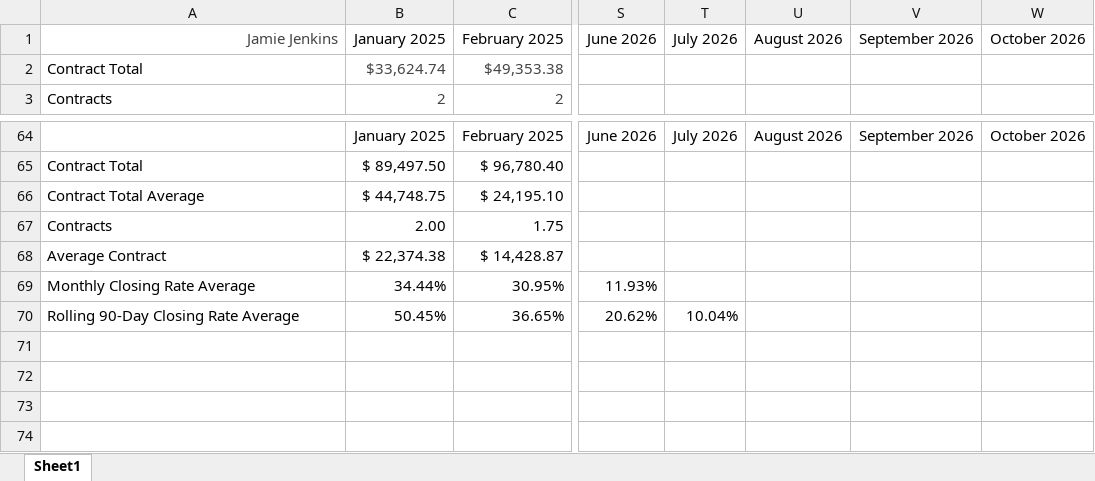
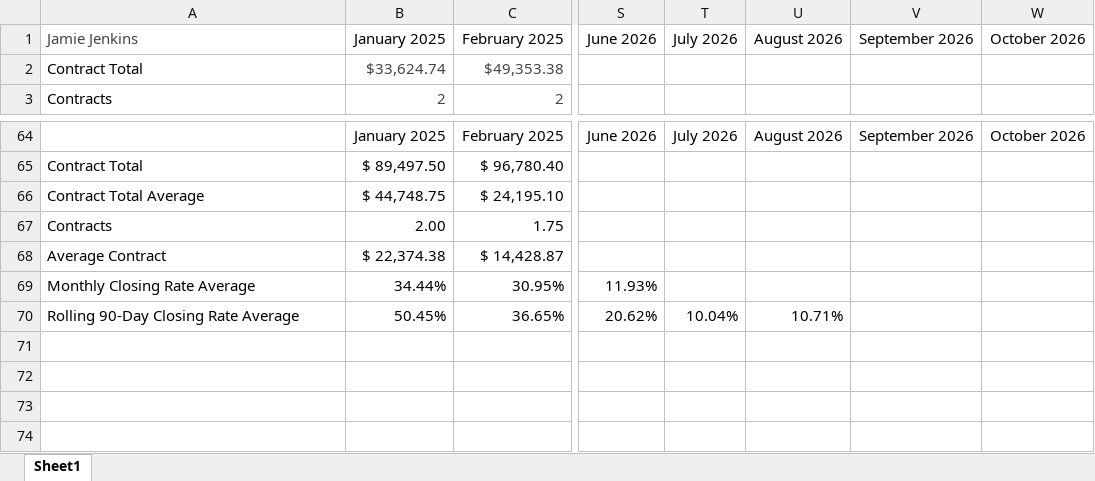
Before and after one commit to exteriorsplus/project-forecast-calculator, an Excel workbook: public/pm-contract-data.xlsx, sheet Sheet1, drawn as a sheet; only a part is shown, gaps mark what is left out; values as stored, in another font and other column widths than the file's, no borders; charts and pictures not drawn; the diff names each change by its address in the sheet, - before the commit and + after, or states it on an @@ line.

```diff
--- a/public/pm-contract-data.xlsx (sheet Sheet1)
+++ b/public/pm-contract-data.xlsx (sheet Sheet1)
-A1 alignment: right
+A1 alignment: left
-U70: (empty)
+U70: 10.71%
```
Also changed, not shown: 1 other file.
